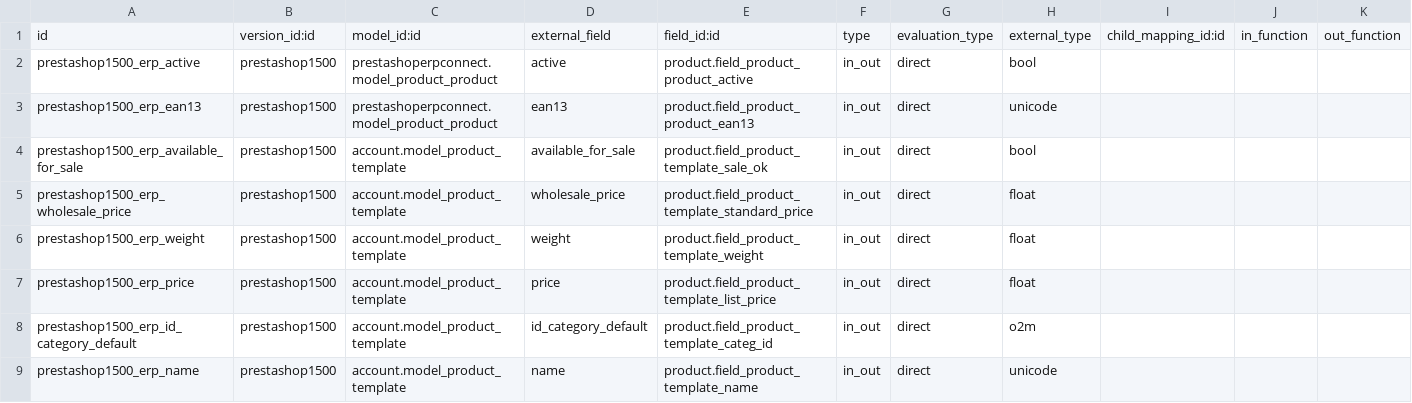
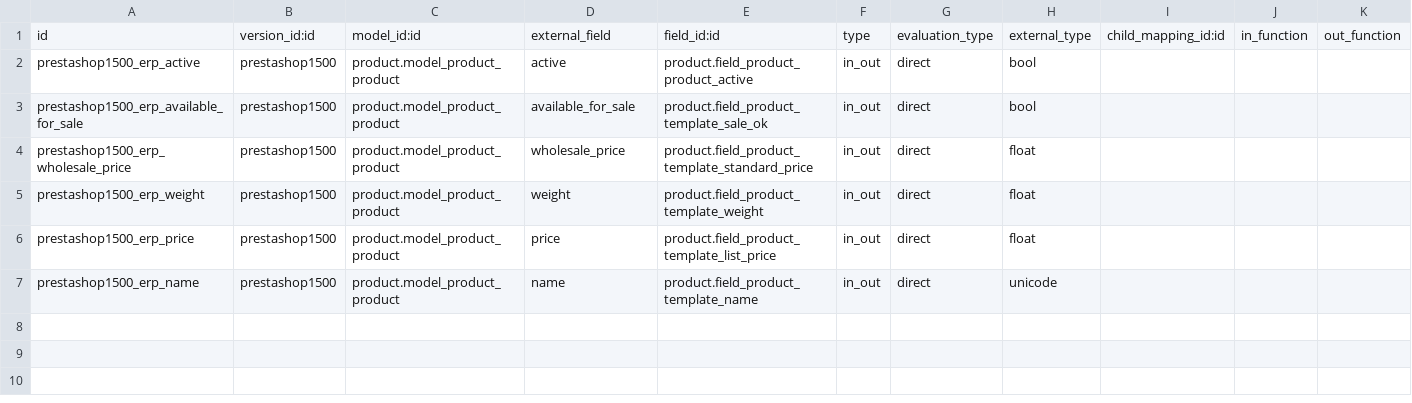
Before and after one commit to effectiveDev0818/prestashop_connector, a CSV file: prestashoperpconnect/settings/1.5.0.0/product.product/external.mappinglines.template.csv, drawn as a sheet.

```diff
--- a/prestashoperpconnect/settings/1.5.0.0/product.product/external.mappinglines.template.csv
+++ b/prestashoperpconnect/settings/1.5.0.0/product.product/external.mappinglines.template.csv
@@ -1,9 +1,7 @@
 id,version_id:id,model_id:id,external_field,field_id:id,type,evaluation_type,external_type,child_mapping_id:id,in_function,out_function
-prestashop1500_erp_active,prestashop1500,prestashoperpconnect.model_product_product,active,product.field_product_product_active,in_out,direct,bool,,,
-prestashop1500_erp_ean13,prestashop1500,prestashoperpconnect.model_product_product,ean13,product.field_product_product_ean13,in_out,direct,unicode,,,
-prestashop1500_erp_available_for_sale,prestashop1500,account.model_product_template,available_for_sale,product.field_product_template_sale_ok,in_out,direct,bool,,,
-prestashop1500_erp_wholesale_price,prestashop1500,account.model_product_template,wholesale_price,product.field_product_template_standard_price,in_out,direct,float,,,
-prestashop1500_erp_weight,prestashop1500,account.model_product_template,weight,product.field_product_template_weight,in_out,direct,float,,,
-prestashop1500_erp_price,prestashop1500,account.model_product_template,price,product.field_product_template_list_price,in_out,direct,float,,,
-prestashop1500_erp_id_category_default,prestashop1500,account.model_product_template,id_category_default,product.field_product_template_categ_id,in_out,direct,o2m,,,
-prestashop1500_erp_name,prestashop1500,account.model_product_template,name,product.field_product_template_name,in_out,direct,unicode,,,
+prestashop1500_erp_active,prestashop1500,product.model_product_product,active,product.field_product_product_active,in_out,direct,bool,,,
+prestashop1500_erp_available_for_sale,prestashop1500,product.model_product_product,available_for_sale,product.field_product_template_sale_ok,in_out,direct,bool,,,
+prestashop1500_erp_wholesale_price,prestashop1500,product.model_product_product,wholesale_price,product.field_product_template_standard_price,in_out,direct,float,,,
+prestashop1500_erp_weight,prestashop1500,product.model_product_product,weight,product.field_product_template_weight,in_out,direct,float,,,
+prestashop1500_erp_price,prestashop1500,product.model_product_product,price,product.field_product_template_list_price,in_out,direct,float,,,
+prestashop1500_erp_name,prestashop1500,product.model_product_product,name,product.field_product_template_name,in_out,direct,unicode,,,
```
Also changed, not shown: prestashoperpconnect/settings/1.5.0.0/sale.order/external.mappinglines.template.csv, 5 other files.
